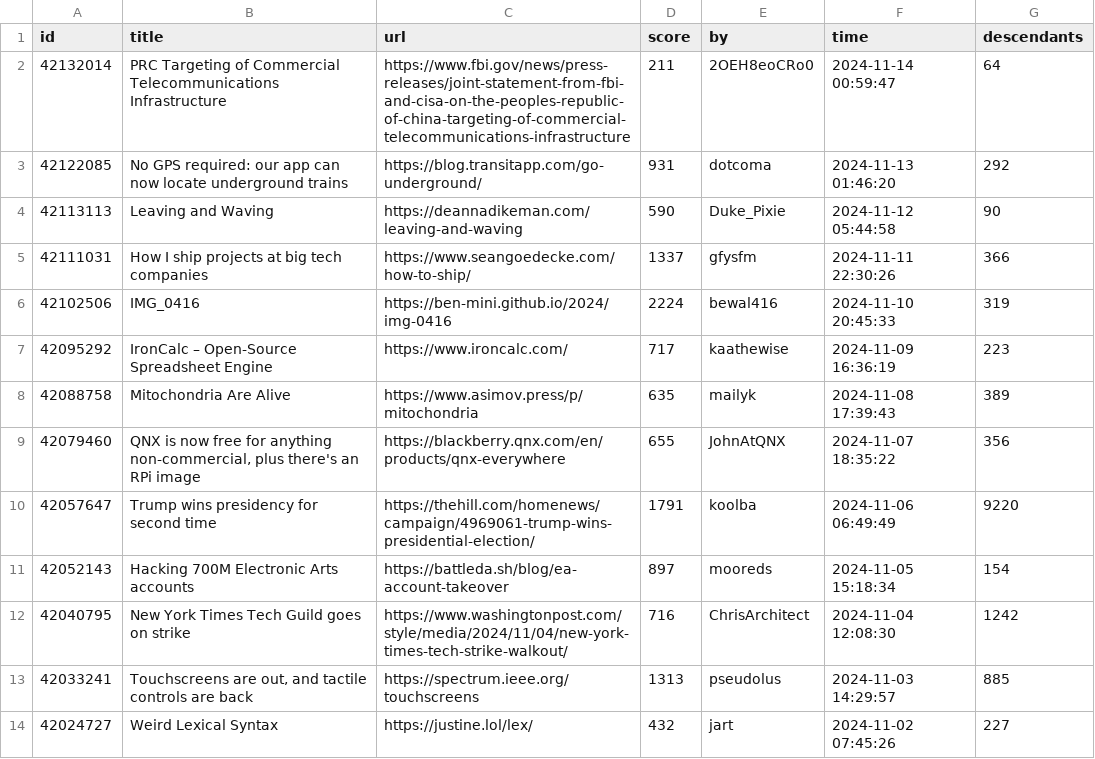
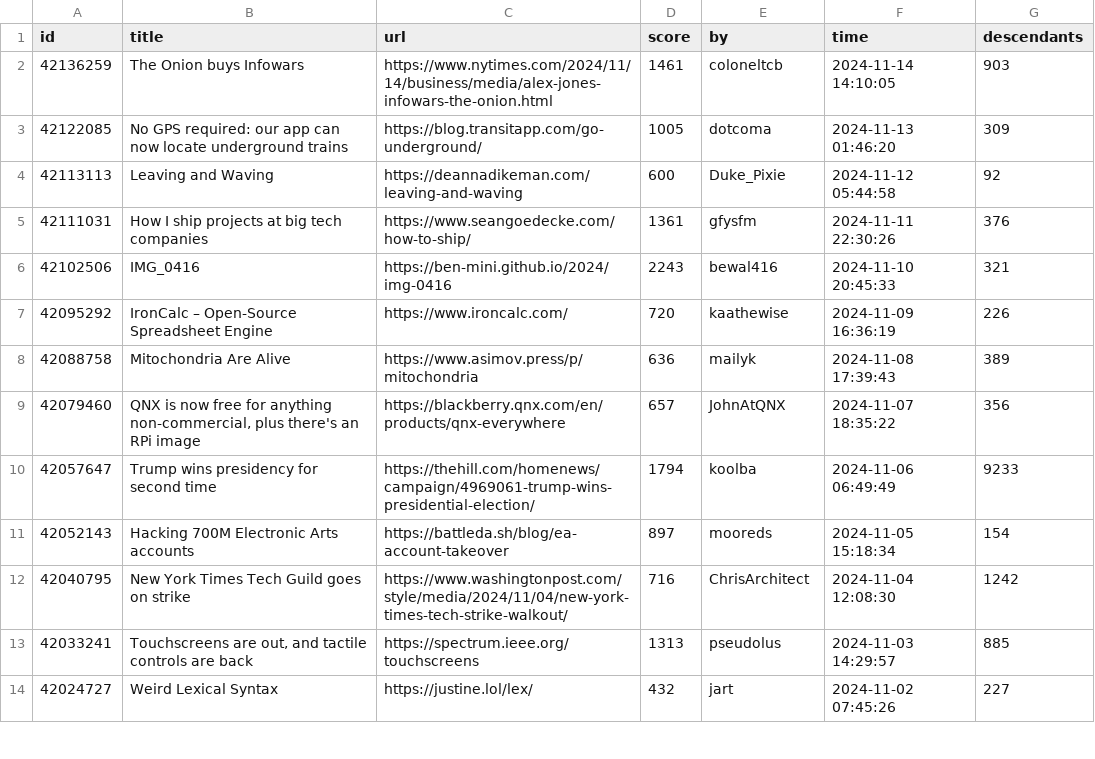
Before and after one commit to boda-sh/hacker-news-headlines, a CSV file: data/best.csv, drawn as a sheet; only a part is shown.

```diff
--- a/data/best.csv
+++ b/data/best.csv
@@ -1,11 +1,11 @@
 id,title,url,score,by,time,descendants
-42132014,PRC Targeting of Commercial Telecommunications Infrastructure,https://www.fbi.gov/news/press-releases/joint-statement-from-fbi-and-cisa-on-the-peoples-republic-of-china-targeting-of-commercial-telecommunications-infrastructure,211,2OEH8eoCRo0,2024-11-14 00:59:47,64
-42122085,No GPS required: our app can now locate underground trains,https://blog.transitapp.com/go-underground/,931,dotcoma,2024-11-13 01:46:20,292
-42113113,Leaving and Waving,https://deannadikeman.com/leaving-and-waving,590,Duke_Pixie,2024-11-12 05:44:58,90
-42111031,How I ship projects at big tech companies,https://www.seangoedecke.com/how-to-ship/,1337,gfysfm,2024-11-11 22:30:26,366
-42102506,IMG_0416,https://ben-mini.github.io/2024/img-0416,2224,bewal416,2024-11-10 20:45:33,319
-42095292,IronCalc – Open-Source Spreadsheet Engine,https://www.ironcalc.com/,717,kaathewise,2024-11-09 16:36:19,223
-42088758,Mitochondria Are Alive,https://www.asimov.press/p/mitochondria,635,mailyk,2024-11-08 17:39:43,389
-42079460,"QNX is now free for anything non-commercial, plus there's an RPi image",https://blackberry.qnx.com/en/products/qnx-everywhere,655,JohnAtQNX,2024-11-07 18:35:22,356
-42057647,Trump wins presidency for second time,https://thehill.com/homenews/campaign/4969061-trump-wins-presidential-election/,1791,koolba,2024-11-06 06:49:49,9220
+42136259,The Onion buys Infowars,https://www.nytimes.com/2024/11/14/business/media/alex-jones-infowars-the-onion.html,1461,coloneltcb,2024-11-14 14:10:05,903
+42122085,No GPS required: our app can now locate underground trains,https://blog.transitapp.com/go-underground/,1005,dotcoma,2024-11-13 01:46:20,309
+42113113,Leaving and Waving,https://deannadikeman.com/leaving-and-waving,600,Duke_Pixie,2024-11-12 05:44:58,92
+42111031,How I ship projects at big tech companies,https://www.seangoedecke.com/how-to-ship/,1361,gfysfm,2024-11-11 22:30:26,376
+42102506,IMG_0416,https://ben-mini.github.io/2024/img-0416,2243,bewal416,2024-11-10 20:45:33,321
+42095292,IronCalc – Open-Source Spreadsheet Engine,https://www.ironcalc.com/,720,kaathewise,2024-11-09 16:36:19,226
+42088758,Mitochondria Are Alive,https://www.asimov.press/p/mitochondria,636,mailyk,2024-11-08 17:39:43,389
+42079460,"QNX is now free for anything non-commercial, plus there's an RPi image",https://blackberry.qnx.com/en/products/qnx-everywhere,657,JohnAtQNX,2024-11-07 18:35:22,356
+42057647,Trump wins presidency for second time,https://thehill.com/homenews/campaign/4969061-trump-wins-presidential-election/,1794,koolba,2024-11-06 06:49:49,9233
 42052143,Hacking 700M Electronic Arts accounts,https://battleda.sh/blog/ea-account-takeover,897,mooreds,2024-11-05 15:18:34,154
```
Also changed, not shown: 2 other files.
